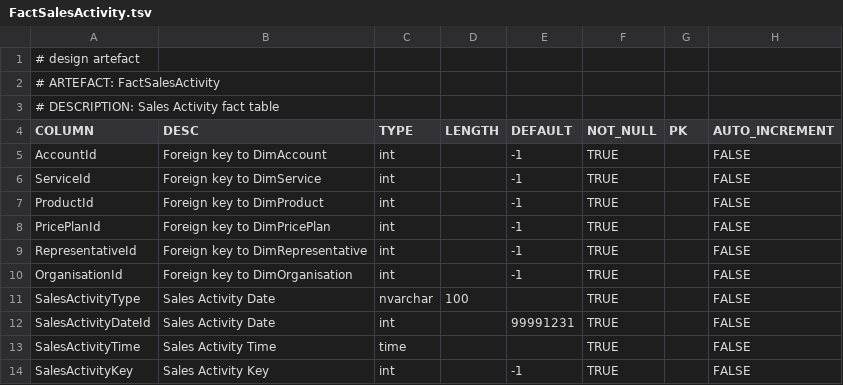
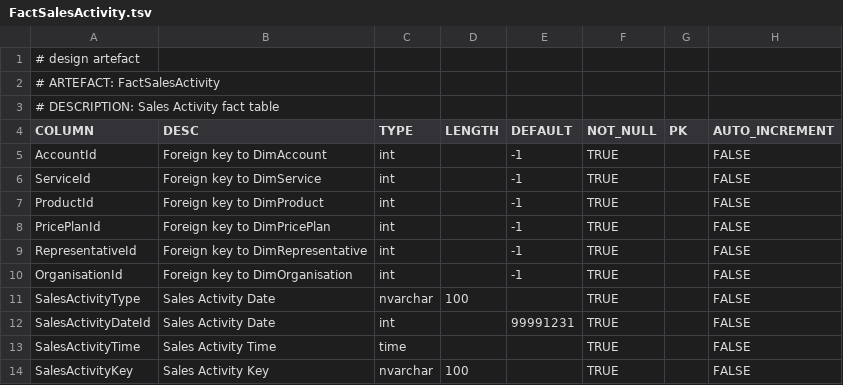
Before and after one commit to melvinwi/EDWCI, a TSV file: datastore/FactSalesActivity.tsv, drawn as a sheet.

Commit message:
Fix sales activity key

```diff
--- a/datastore/FactSalesActivity.tsv
+++ b/datastore/FactSalesActivity.tsv
@@ -13,2 +13,2 @@ SalesActivityDateId	Sales Activity Date	int		99991231	TRUE		FALSE
 SalesActivityTime	Sales Activity Time	time			TRUE		FALSE
-SalesActivityKey	Sales Activity Key	int		-1	TRUE		FALSE
+SalesActivityKey	Sales Activity Key	nvarchar	100		TRUE		FALSE
```
Also changed, not shown: 1 other file.
